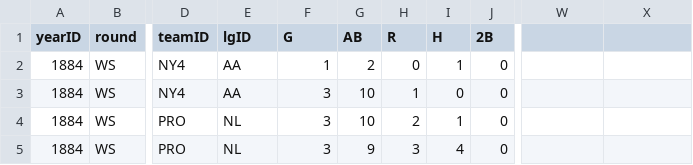
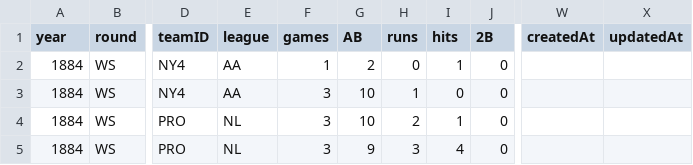
Before and after one commit to RianAndEricReview/back-of-the-card, a CSV file: CSV/BattingPost.csv, drawn as a sheet; only a part is shown, gaps mark what is left out; the diff names each change by its address in the sheet, - before the commit and + after, or states it on an @@ line.

Commit message:
fix(BattingPost): rename fields and corresponding csv

```diff
--- a/CSV/BattingPost.csv
+++ b/CSV/BattingPost.csv
-A1: yearID
+A1: year
-E1: lgID
+E1: league
-F1: G
+F1: games
-H1: R
+H1: runs
-I1: H
+I1: hits
-W1: (empty)
+W1: createdAt
-X1: (empty)
+X1: updatedAt
```
Also changed, not shown: 1 other file.
